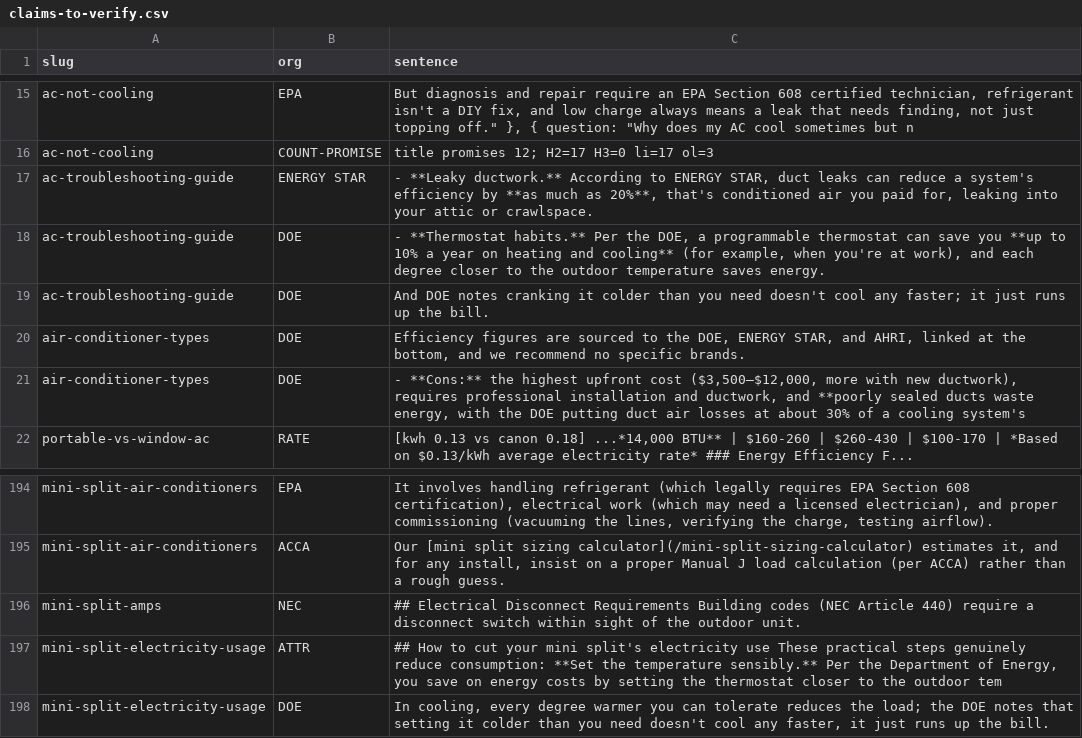
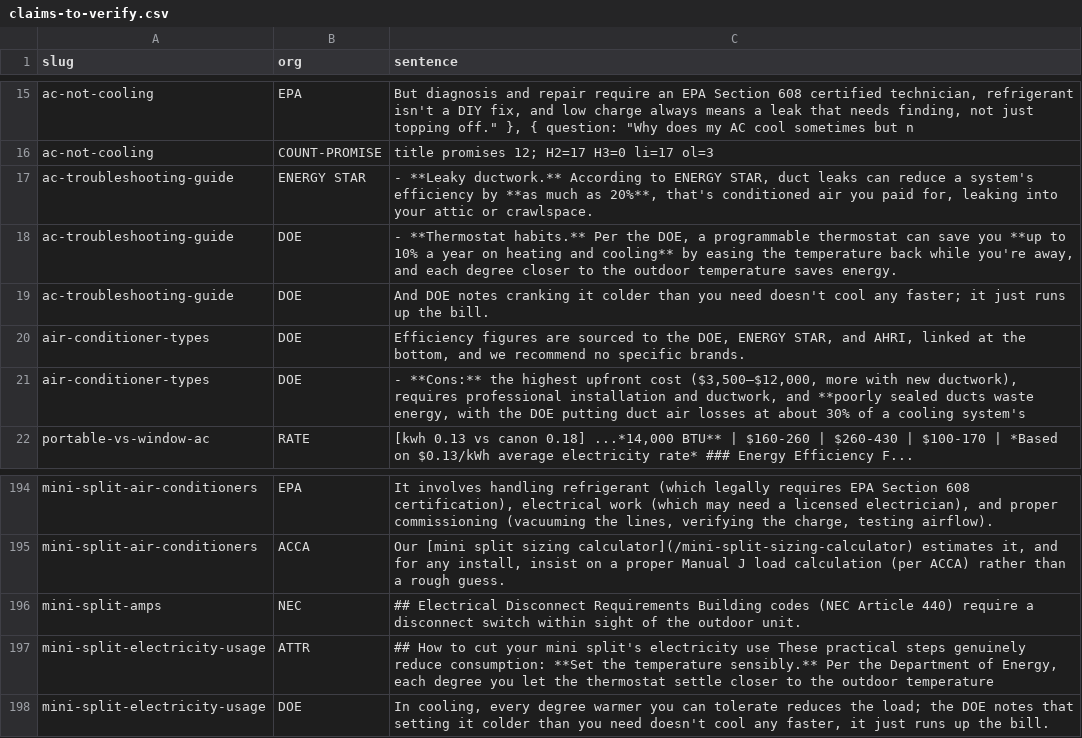
Before and after one commit to Mapstor/hvacbase-org, a CSV file: audit/claims-to-verify.csv, drawn as a sheet; only a part is shown, gaps mark what is left out.

```diff
--- a/audit/claims-to-verify.csv
+++ b/audit/claims-to-verify.csv
@@ -17,3 +17,3 @@ ac-not-cooling,COUNT-PROMISE,title promises 12; H2=17 H3=0 li=17 ol=3
 ac-troubleshooting-guide,ENERGY STAR,"- **Leaky ductwork.** According to ENERGY STAR, duct leaks can reduce a system's efficiency by **as much as 20%**, that's conditioned air you paid for, leaking into your attic or crawlspace."
-ac-troubleshooting-guide,DOE,"- **Thermostat habits.** Per the DOE, a programmable thermostat can save you **up to 10% a year on heating and cooling** (for example, when you're at work), and each degree closer to the outdoor temperature saves energy."
+ac-troubleshooting-guide,DOE,"- **Thermostat habits.** Per the DOE, a programmable thermostat can save you **up to 10% a year on heating and cooling** by easing the temperature back while you're away, and each degree closer to the outdoor temperature saves energy."
 ac-troubleshooting-guide,DOE,And DOE notes cranking it colder than you need doesn't cool any faster; it just runs up the bill.
@@ -196,3 +196,3 @@ mini-split-air-conditioners,ACCA,"Our [mini split sizing calculator](/mini-split
 mini-split-amps,NEC,## Electrical Disconnect Requirements Building codes (NEC Article 440) require a disconnect switch within sight of the outdoor unit.
-mini-split-electricity-usage,ATTR,"## How to cut your mini split's electricity use These practical steps genuinely reduce consumption: **Set the temperature sensibly.** Per the Department of Energy, you save on energy costs by setting the thermostat closer to the outdoor tem"
+mini-split-electricity-usage,ATTR,"## How to cut your mini split's electricity use These practical steps genuinely reduce consumption: **Set the temperature sensibly.** Per the Department of Energy, each degree you let the thermostat settle closer to the outdoor temperature "
 mini-split-electricity-usage,DOE,"In cooling, every degree warmer you can tolerate reduces the load; the DOE notes that setting it colder than you need doesn't cool any faster, it just runs up the bill."
```
Also changed, not shown: audit/SITE-AUDIT.csv, 1 other file.
